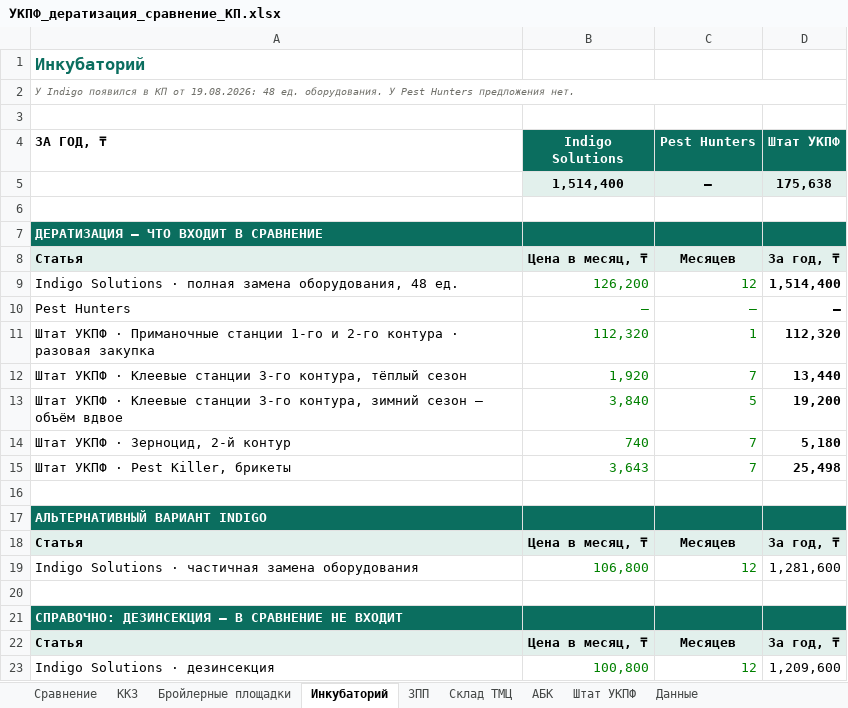
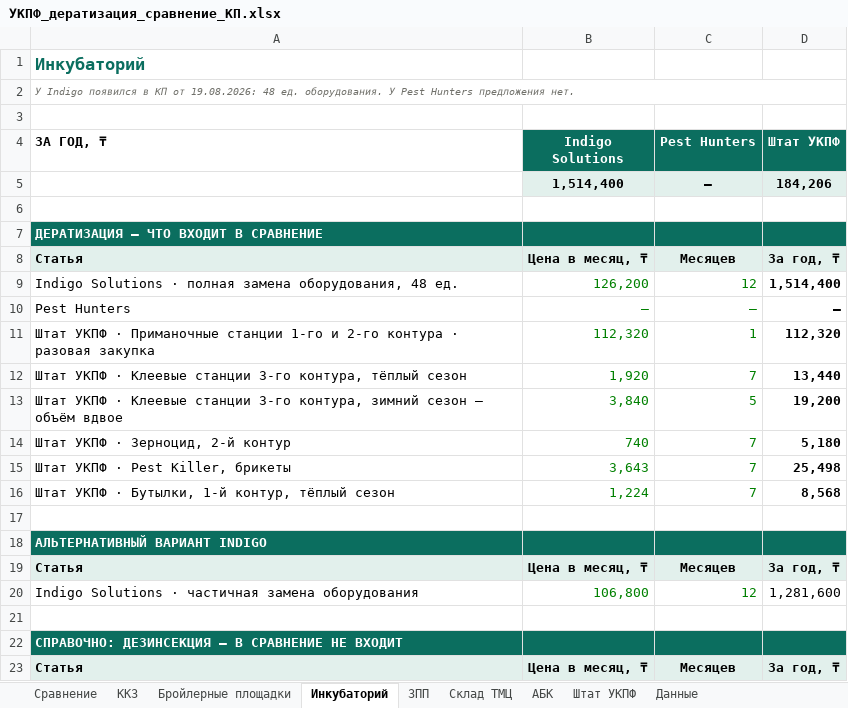
Before and after one commit to alibeksailaubaev-cmd/Periscope-2.0, an Excel workbook: reports/УКПФ_дератизация_сравнение_КП.xlsx, sheet Инкубаторий, drawn as a sheet; only a part is shown; the shorter side is filled out with more unchanged rows; values as stored, in another font and other column widths than the file's, no borders; the diff names each change by its address in the sheet, - before the commit and + after, or states it on an @@ line.

```diff
--- a/reports/УКПФ_дератизация_сравнение_КП.xlsx (sheet Инкубаторий)
+++ b/reports/УКПФ_дератизация_сравнение_КП.xlsx (sheet Инкубаторий)
-D5 (Штат УКПФ): 175,638
+D5 (Штат УКПФ): 184,206
+row 16: Штат УКПФ · Бутылки, 1-й контур, тёплый сезон | 1,224 | 7 | 8,568
```
Also changed, not shown: sheet Сравнение, sheet Штат УКПФ, sheet Бройлерные площадки, sheet Данные, sheet АБК, sheet ККЗ, formulas that keep their value.
